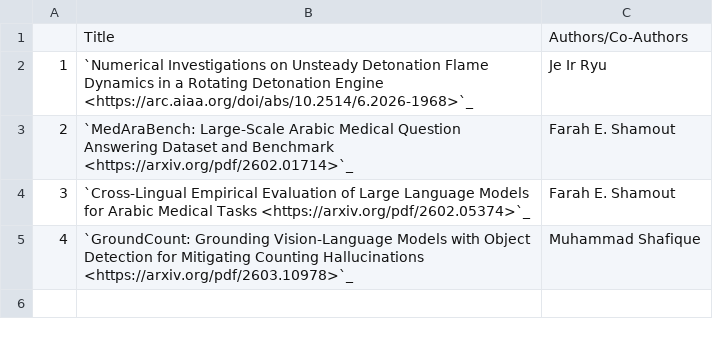
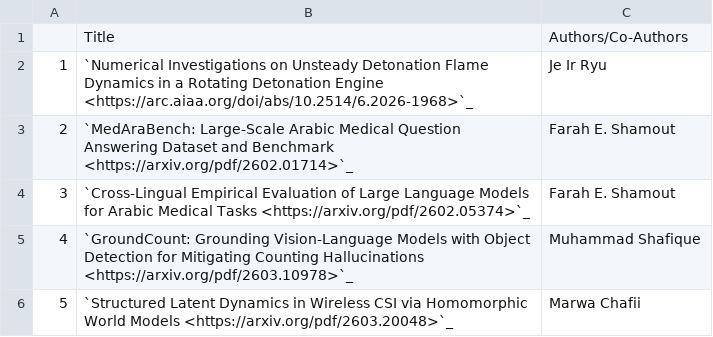
Before and after one commit to NYUAD-CRC/crc-docs, a CSV file: source/hpc/research/data/engineering-2026.csv, drawn as a sheet; the diff names each change by its address in the sheet, - before the commit and + after, or states it on an @@ line.

Commit message:
Adding an engineering publication

```diff
--- a/source/hpc/research/data/engineering-2026.csv
+++ b/source/hpc/research/data/engineering-2026.csv
+row 6: 5 | `Structured Latent Dynamics in Wireless CSI via Homomorphic World Models <https://arxiv.org/pdf/2603.20048>`_ | Marwa Chafii
```
Also changed, not shown: 1 other file.
